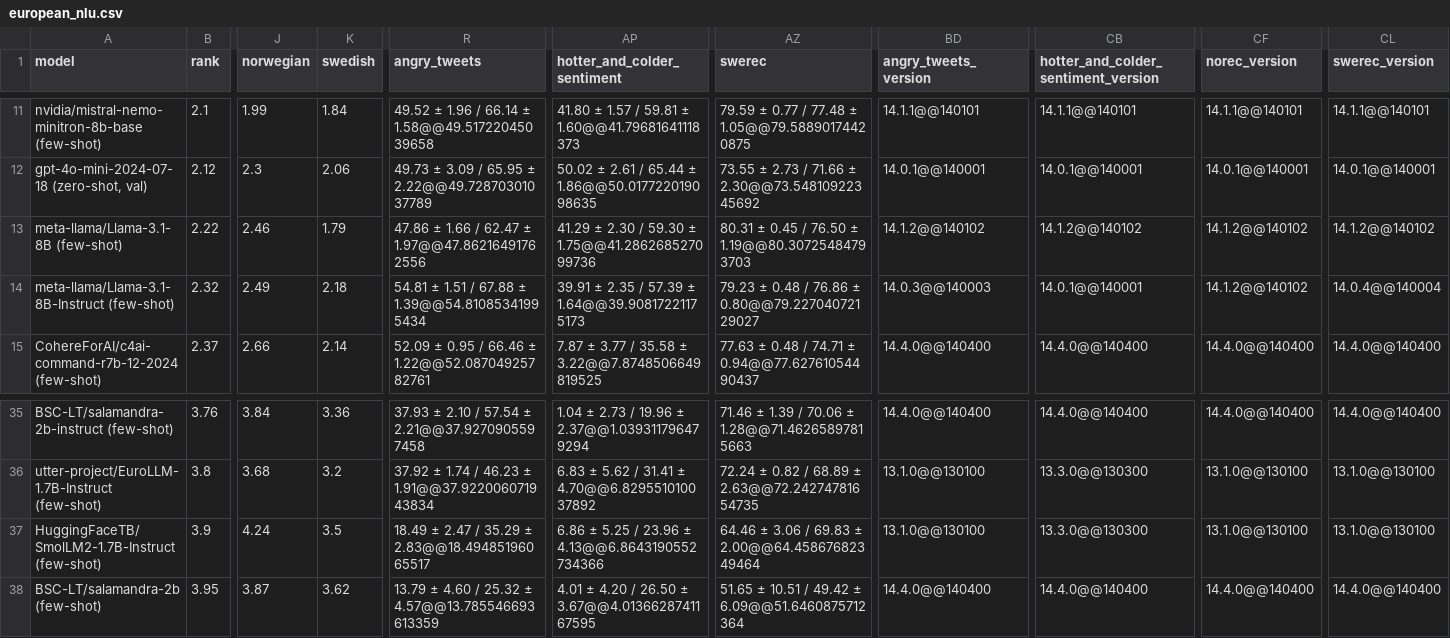
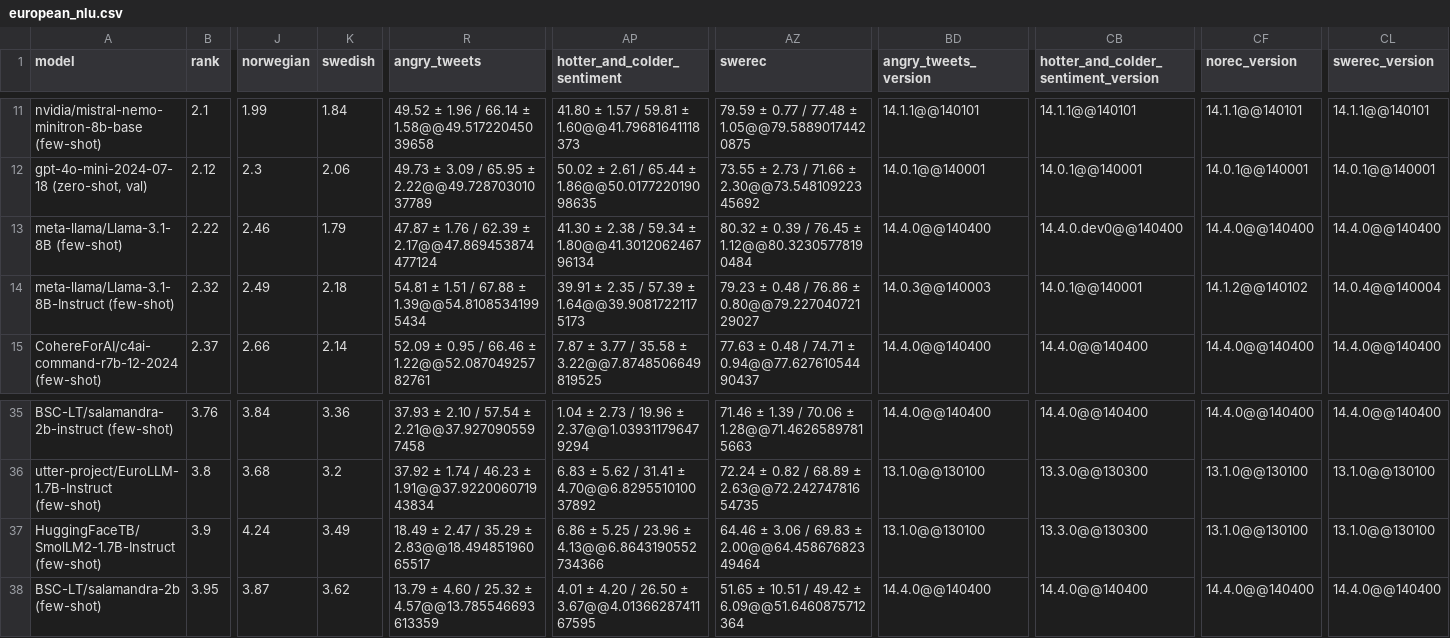
Before and after one commit to viggo-gascou/leaderboards, a CSV file: leaderboards/european_nlu.csv, drawn as a sheet; only a part is shown, gaps mark what is left out; the diff names each change by its address in the sheet, - before the commit and + after, or states it on an @@ line.

```diff
--- a/leaderboards/european_nlu.csv
+++ b/leaderboards/european_nlu.csv
-R13 (angry_tweets): 47.86 ± 1.66 / 62.47 ± 1.97@@47.86216491762556
+R13 (angry_tweets): 47.87 ± 1.76 / 62.39 ± 2.17@@47.869453874477124
-AP13 (hotter_and_colder_sentiment): 41.29 ± 2.30 / 59.30 ± 1.75@@41.286268527099736
+AP13 (hotter_and_colder_sentiment): 41.30 ± 2.38 / 59.34 ± 1.80@@41.301206246796134
-AZ13 (swerec): 80.31 ± 0.45 / 76.50 ± 1.19@@80.30725484793703
+AZ13 (swerec): 80.32 ± 0.39 / 76.45 ± 1.12@@80.32305778190484
-BD13 (angry_tweets_version): 14.1.2@@140102
+BD13 (angry_tweets_version): 14.4.0@@140400
-CB13: 14.1.2@@140102
+CB13: 14.4.0.dev0@@140400
-CF13 (norec_version): 14.1.2@@140102
+CF13 (norec_version): 14.4.0@@140400
-CL13 (swerec_version): 14.1.2@@140102
+CL13 (swerec_version): 14.4.0@@140400
-K37 (swedish): 3.5
+K37 (swedish): 3.49
```
Also changed, not shown: leaderboards/danish_nlu.csv, leaderboards/european_all.csv, 39 other files.
